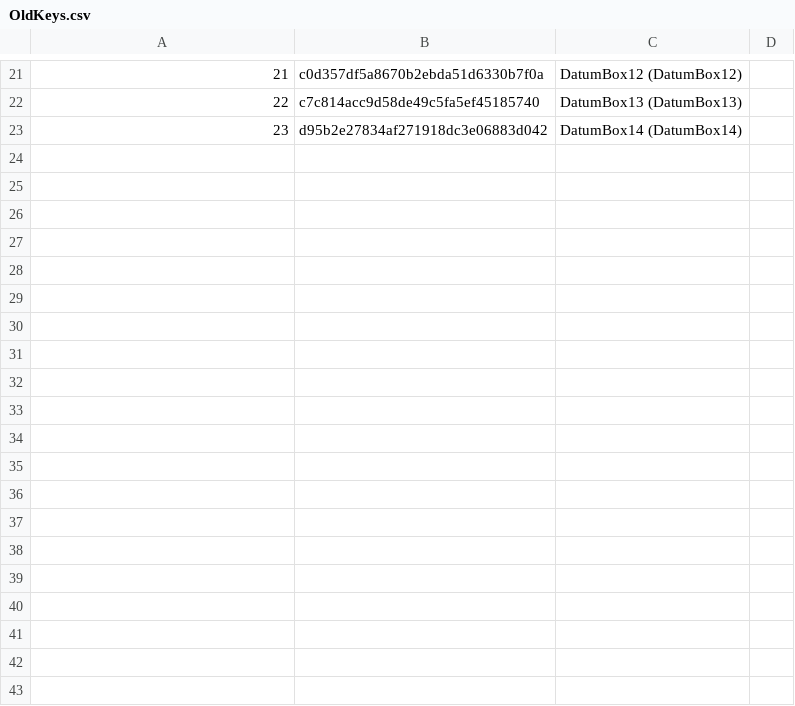
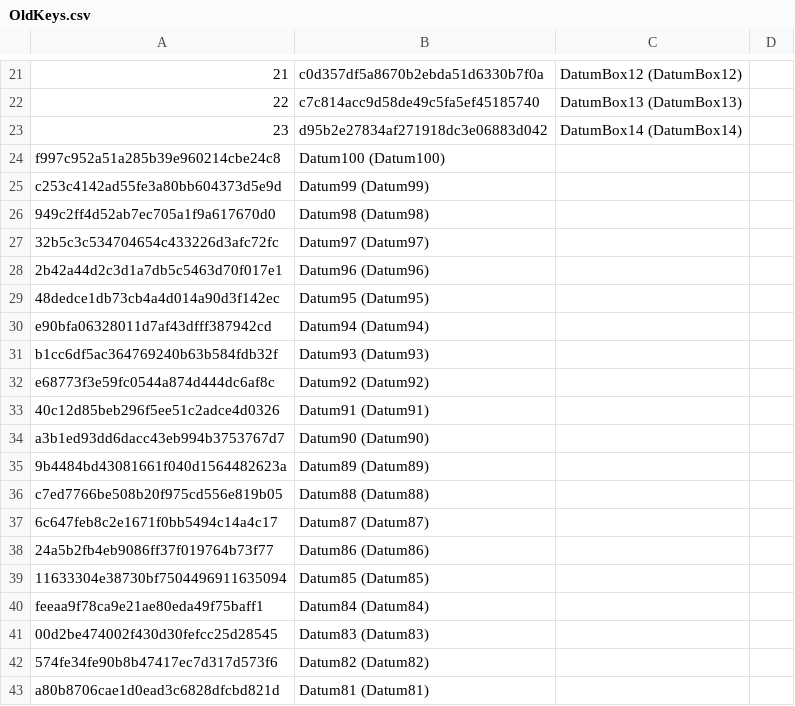
Before and after one commit to KevinVillela/StockPredictor, a CSV file: SentimentAnalysis/Old/OldKeys.csv, drawn as a sheet; only a part is shown, gaps mark what is left out; the diff covers the shown part only.

```diff
--- a/SentimentAnalysis/Old/OldKeys.csv
+++ b/SentimentAnalysis/Old/OldKeys.csv
@@ -23 +23,21 @@
 23,d95b2e27834af271918dc3e06883d042,DatumBox14 (DatumBox14)
+f997c952a51a285b39e960214cbe24c8,Datum100 (Datum100)
+c253c4142ad55fe3a80bb604373d5e9d,Datum99 (Datum99)
+949c2ff4d52ab7ec705a1f9a617670d0,Datum98 (Datum98)
+32b5c3c534704654c433226d3afc72fc,Datum97 (Datum97)
+2b42a44d2c3d1a7db5c5463d70f017e1,Datum96 (Datum96)
+48dedce1db73cb4a4d014a90d3f142ec,Datum95 (Datum95)
+e90bfa06328011d7af43dfff387942cd,Datum94 (Datum94)
+b1cc6df5ac364769240b63b584fdb32f,Datum93 (Datum93)
+e68773f3e59fc0544a874d444dc6af8c,Datum92 (Datum92)
+40c12d85beb296f5ee51c2adce4d0326,Datum91 (Datum91)
+a3b1ed93dd6dacc43eb994b3753767d7,Datum90 (Datum90)
+9b4484bd43081661f040d1564482623a,Datum89 (Datum89)
+c7ed7766be508b20f975cd556e819b05,Datum88 (Datum88)
+6c647feb8c2e1671f0bb5494c14a4c17,Datum87 (Datum87)
+24a5b2fb4eb9086ff37f019764b73f77,Datum86 (Datum86)
+11633304e38730bf7504496911635094,Datum85 (Datum85)
+feeaa9f78ca9e21ae80eda49f75baff1,Datum84 (Datum84)
+00d2be474002f430d30fefcc25d28545,Datum83 (Datum83)
+574fe34fe90b8b47417ec7d317d573f6,Datum82 (Datum82)
+a80b8706cae1d0ead3c6828dfcbd821d,Datum81 (Datum81)
```
Also changed, not shown: 77 added rows elsewhere in this file, SentimentAnalysis/Data/newKeys.csv, 12 other files.
